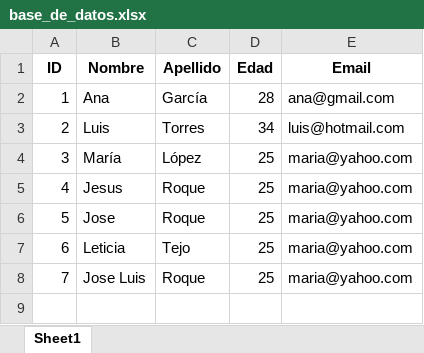
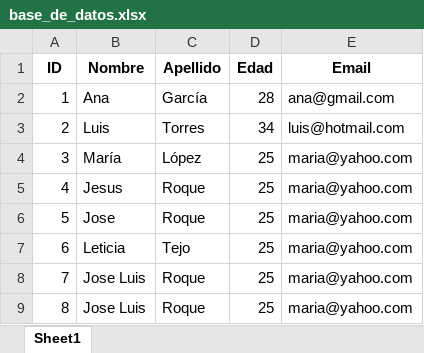
Before and after one commit to roque121007/bases-de-datos, an Excel workbook: base_de_datos.xlsx, sheet Sheet1, drawn as a sheet; values as stored, in another font and other column widths than the file's, no borders; the diff names each change by its address in the sheet, - before the commit and + after, or states it on an @@ line.

Commit message:
Actualizar archivo base_de_datos.xlsx con contenido nuevo

```diff
--- a/base_de_datos.xlsx (sheet Sheet1)
+++ b/base_de_datos.xlsx (sheet Sheet1)
+row 9: 8 | Jose Luis | Roque | 25 | maria@yahoo.com
```
